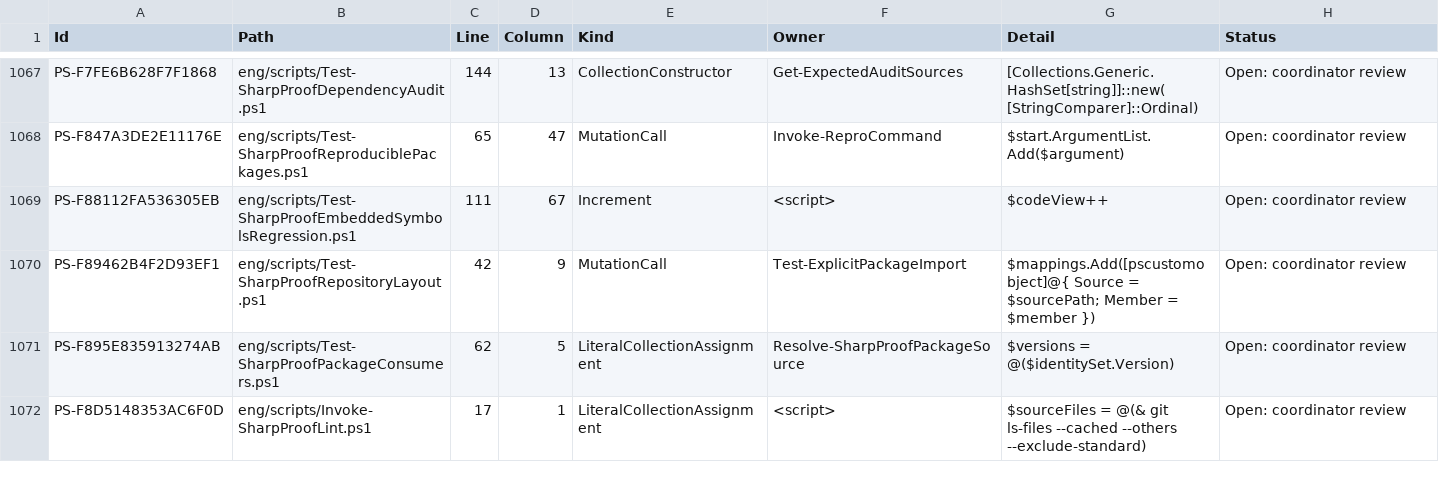
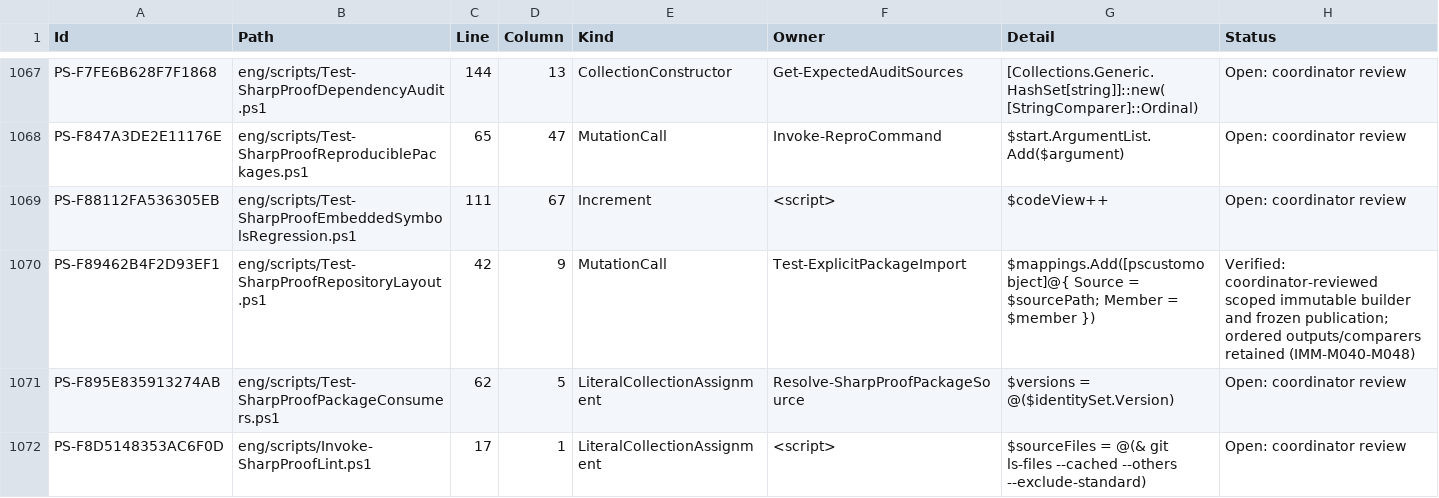
Before and after one commit to alexyorke/SharpProof, a TSV file: docs/immutability-powershell-residuals.tsv, drawn as a sheet; only a part is shown, gaps mark what is left out; the diff covers the shown part only.

Commit message:
Use immutable builders throughout passive verification and frontend fixtures

```diff
--- a/docs/immutability-powershell-residuals.tsv
+++ b/docs/immutability-powershell-residuals.tsv
@@ -1069,3 +1069,3 @@ PS-F847A3DE2E11176E	eng/scripts/Test-SharpProofReproduciblePackages.ps1	65	47	Mu
 PS-F88112FA536305EB	eng/scripts/Test-SharpProofEmbeddedSymbolsRegression.ps1	111	67	Increment	<script>	$codeView++	Open: coordinator review
-PS-F89462B4F2D93EF1	eng/scripts/Test-SharpProofRepositoryLayout.ps1	42	9	MutationCall	Test-ExplicitPackageImport	$mappings.Add([pscustomobject]@{ Source = $sourcePath; Member = $member })	Open: coordinator review
+PS-F89462B4F2D93EF1	eng/scripts/Test-SharpProofRepositoryLayout.ps1	42	9	MutationCall	Test-ExplicitPackageImport	$mappings.Add([pscustomobject]@{ Source = $sourcePath; Member = $member })	Verified: coordinator-reviewed scoped immutable builder and frozen publication; ordered outputs/comparers retained (IMM-M040-M048)
 PS-F895E835913274AB	eng/scripts/Test-SharpProofPackageConsumers.ps1	62	5	LiteralCollectionAssignment	Resolve-SharpProofPackageSource	$versions = @($identitySet.Version)	Open: coordinator review
```
Also changed, not shown: 7 edited cells elsewhere in this file, 20 other files.
